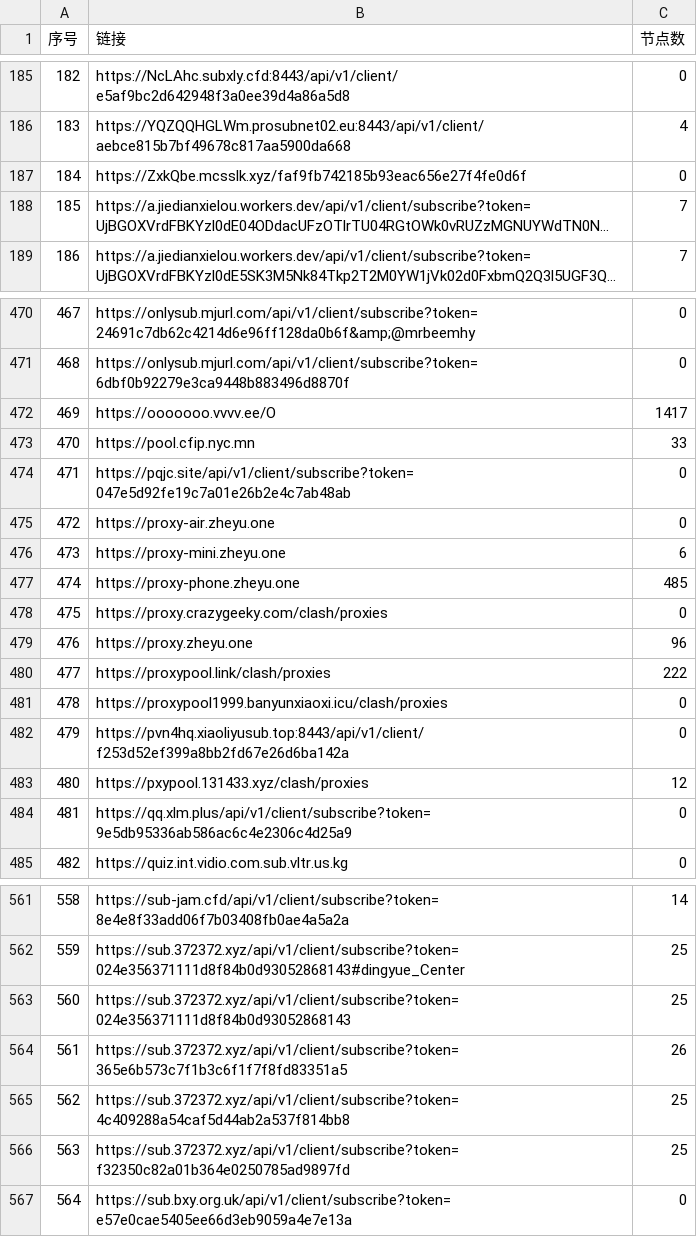
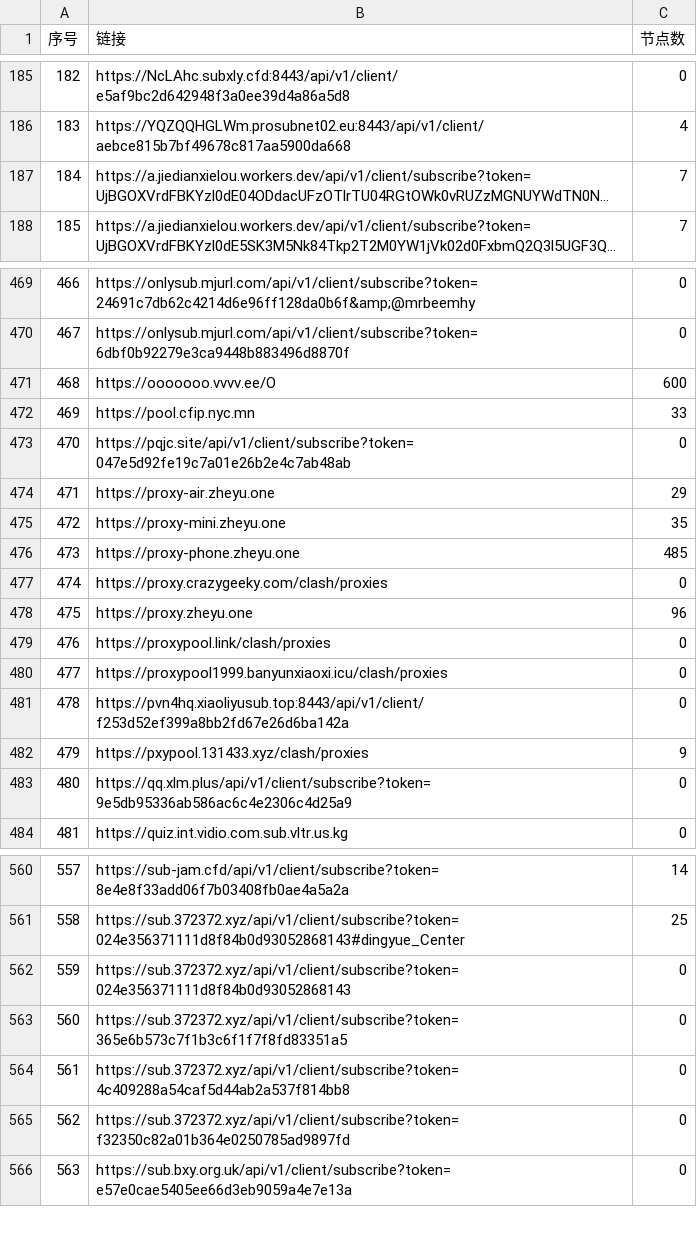
Before and after one commit to 3878590578/NoMoreWalls, a CSV file: list_result.csv, drawn as a sheet; only a part is shown, gaps mark what is left out; long unchanged cells end in …; removed rows and columns are numbered as before the commit, all else as after; the diff covers the shown part only; the diff names each change by its address in the sheet, - before the commit and + after, or states it on an @@ line.

```diff
--- a/list_result.csv
+++ b/list_result.csv
-row 187: 184 | https://ZxkQbe.mcsslk.xyz/faf9fb742185b93eac656e27f4fe0d6f | 0
@@ column A (序号) renumbered between rows 187 and 754 @@
-C471 (节点数): 1417
+C471 (节点数): 600
-C474 (节点数): 0
+C474 (节点数): 29
-C475 (节点数): 6
+C475 (节点数): 35
-C479 (节点数): 222
+C479 (节点数): 0
-C482 (节点数): 12
+C482 (节点数): 9
-C562 (节点数): 25
+C562 (节点数): 0
-C563 (节点数): 26
+C563 (节点数): 0
-C564:C565 (节点数): 25
+C564:C565 (节点数): 0
```
Also changed, not shown: 1 added row and 14 edited cells elsewhere in this file, 53 other files.
